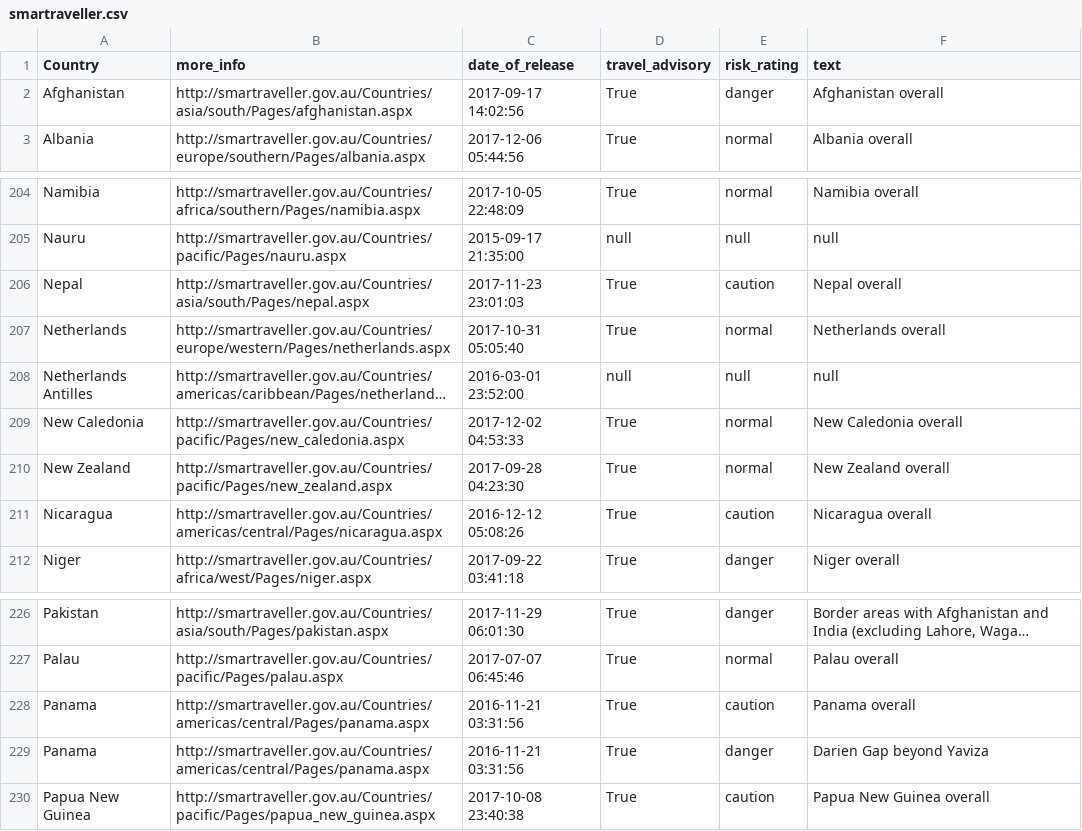
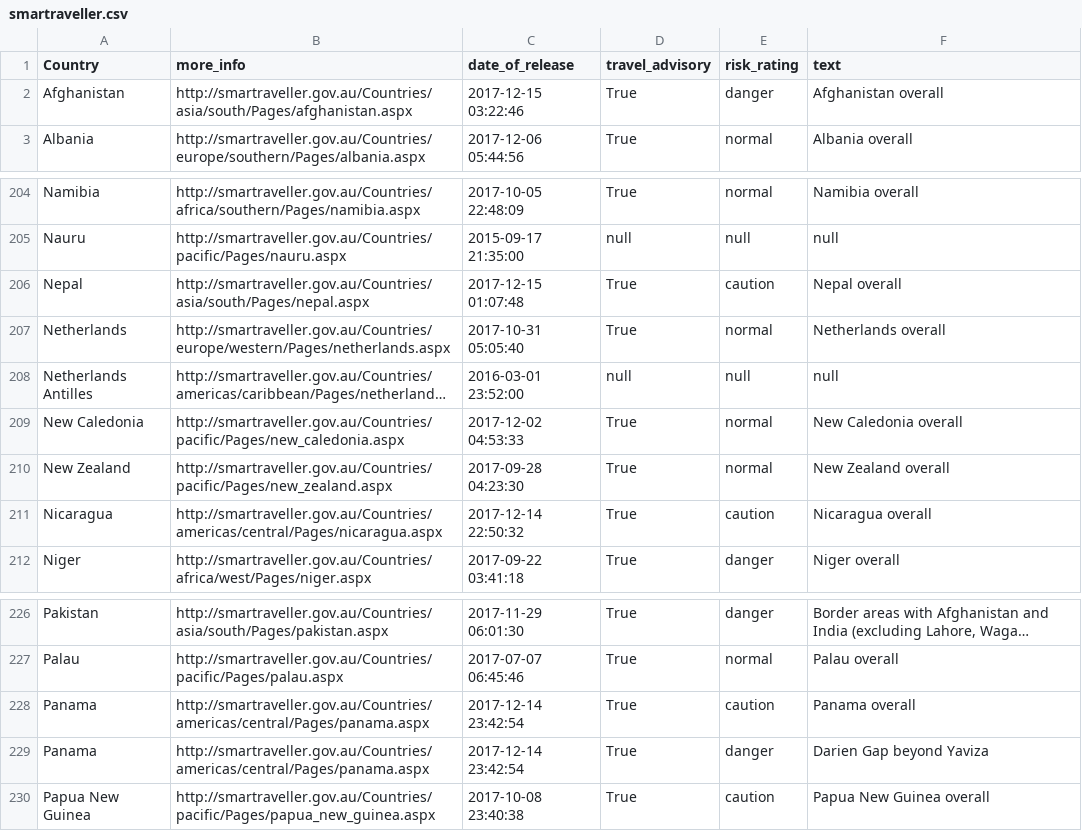
Before and after one commit to secops4thewin/smartraveller, a CSV file: smartraveller.csv, drawn as a sheet; only a part is shown, gaps mark what is left out; long unchanged cells end in …; the diff names each change by its address in the sheet, - before the commit and + after, or states it on an @@ line.

Commit message:
Update 2017_12_15__04_20_01

```diff
--- a/smartraveller.csv
+++ b/smartraveller.csv
-C2 (date_of_release): 2017-09-17 14:02:56
+C2 (date_of_release): 2017-12-15 03:22:46
-C206 (date_of_release): 2017-11-23 23:01:03
+C206 (date_of_release): 2017-12-15 01:07:48
-C211 (date_of_release): 2016-12-12 05:08:26
+C211 (date_of_release): 2017-12-14 22:50:32
-C228:C229 (date_of_release): 2016-11-21 03:31:56
+C228:C229 (date_of_release): 2017-12-14 23:42:54
```
